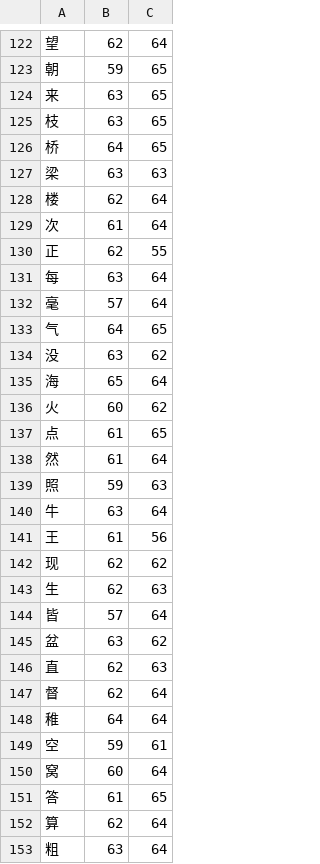
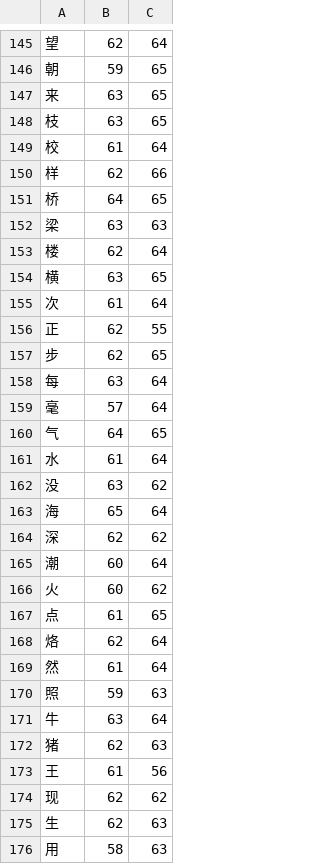
Before and after one commit to KarlTDebiec/Scinoephile, a CSV file: scinoephile/data/ocr/char_dims.csv, drawn as a sheet; only a part is shown, gaps mark what is left out; the shorter side is filled out with more unchanged rows; the diff covers the shown part only.

```diff
--- a/scinoephile/data/ocr/char_dims.csv
+++ b/scinoephile/data/ocr/char_dims.csv
@@ -125,2 +148,4 @@
 枝,63,65
+校,61,64
+样,62,66
 桥,64,65
@@ -128,4 +153,6 @@
 楼,62,64
+横,63,65
 次,61,64
 正,62,55
+步,62,65
 每,63,64
@@ -133,6 +160,10 @@
 气,64,65
+水,61,64
 没,63,62
 海,65,64
+深,62,62
+潮,60,64
 火,60,62
 点,61,65
+烙,62,64
 然,61,64
@@ -140,2 +171,3 @@
 牛,63,64
+猪,62,63
 王,61,56
@@ -143 +175,2 @@
 生,62,63
+用,58,63
```
Also changed, not shown: 47 added rows elsewhere in this file, scinoephile/data/ocr/merge_twos.csv, 1 other file.
